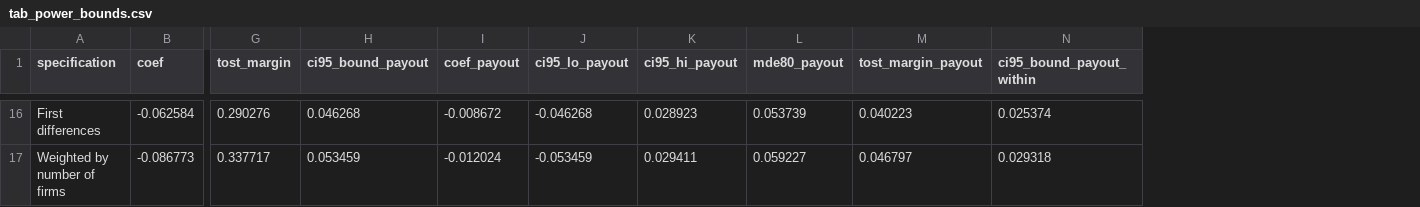
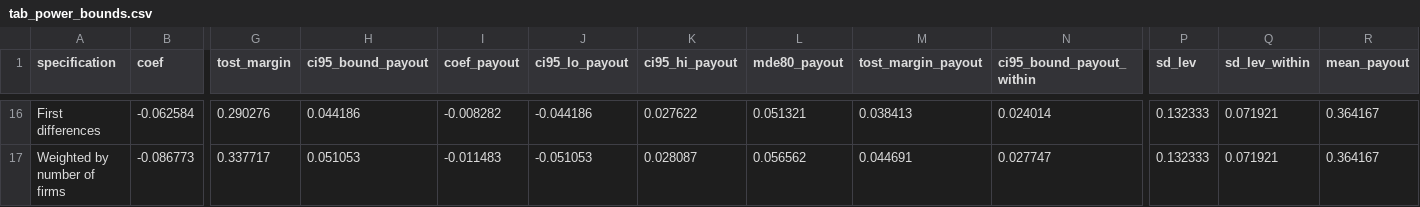
Before and after one commit to MilanKalajdzic/Master-Thesis, a CSV file: outputs/tab_power_bounds.csv, drawn as a sheet; only a part is shown, gaps mark what is left out; the diff covers the shown part only; the diff names each change by its address in the sheet, - before the commit and + after, or states it on an @@ line.

```diff
--- a/outputs/tab_power_bounds.csv
+++ b/outputs/tab_power_bounds.csv
+column P (sd_lev), rows 16-17: 0.132333 | 0.132333
+column Q (sd_lev_within), rows 16-17: 0.071921 | 0.071921
+column R (mean_payout), rows 16-17: 0.364167 | 0.364167
-H16 (ci95_bound_payout): 0.046268
+H16 (ci95_bound_payout): 0.044186
-I16 (coef_payout): -0.008672
+I16 (coef_payout): -0.008282
-J16 (ci95_lo_payout): -0.046268
+J16 (ci95_lo_payout): -0.044186
-K16 (ci95_hi_payout): 0.028923
+K16 (ci95_hi_payout): 0.027622
-L16 (mde80_payout): 0.053739
+L16 (mde80_payout): 0.051321
-M16 (tost_margin_payout): 0.040223
+M16 (tost_margin_payout): 0.038413
-N16 (ci95_bound_payout_within): 0.025374
+N16 (ci95_bound_payout_within): 0.024014
-H17 (ci95_bound_payout): 0.053459
+H17 (ci95_bound_payout): 0.051053
-I17 (coef_payout): -0.012024
+I17 (coef_payout): -0.011483
-J17 (ci95_lo_payout): -0.053459
+J17 (ci95_lo_payout): -0.051053
-K17 (ci95_hi_payout): 0.029411
+K17 (ci95_hi_payout): 0.028087
-L17 (mde80_payout): 0.059227
+L17 (mde80_payout): 0.056562
-M17 (tost_margin_payout): 0.046797
+M17 (tost_margin_payout): 0.044691
-N17 (ci95_bound_payout_within): 0.029318
+N17 (ci95_bound_payout_within): 0.027747
```
Also changed, not shown: 105 edited cells elsewhere in this file, outputs/appendix_A_variable_definitions.csv, outputs/tab_alt_leverage.csv, 17 other files.
